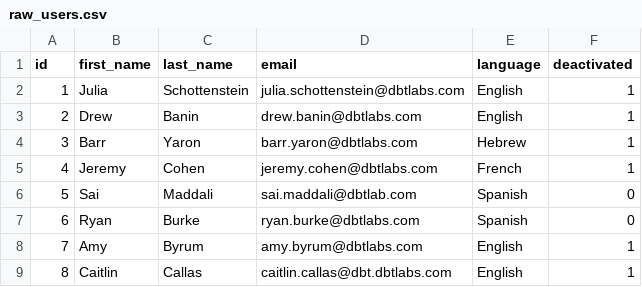
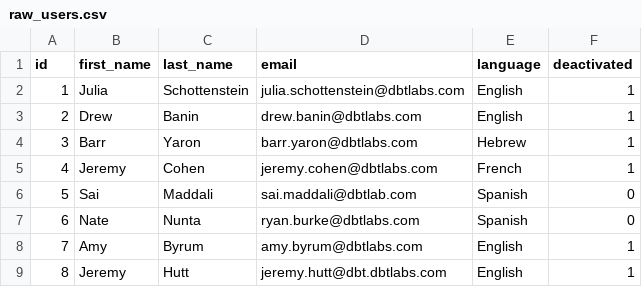
Before and after one commit to schottj/yukon, a CSV file: data/raw_users.csv, drawn as a sheet.

```diff
--- a/data/raw_users.csv
+++ b/data/raw_users.csv
@@ -6,4 +6,4 @@ id,first_name,last_name,email,language,deactivated
 5,Sai,Maddali,sai.maddali@dbtlab.com,Spanish,0
-6,Ryan,Burke,ryan.burke@dbtlabs.com,Spanish,0
+6,Nate,Nunta,ryan.burke@dbtlabs.com,Spanish,0
 7,Amy,Byrum,amy.byrum@dbtlabs.com,English,1
-8,Caitlin,Callas,caitlin.callas@dbt.dbtlabs.com,English,1
+8,Jeremy,Hutt,jeremy.hutt@dbt.dbtlabs.com,English,1
```
Also changed, not shown: 1 other file.
